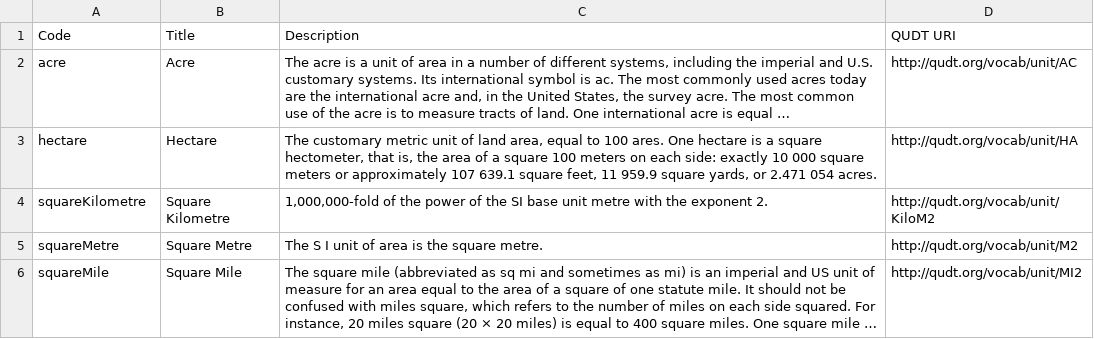
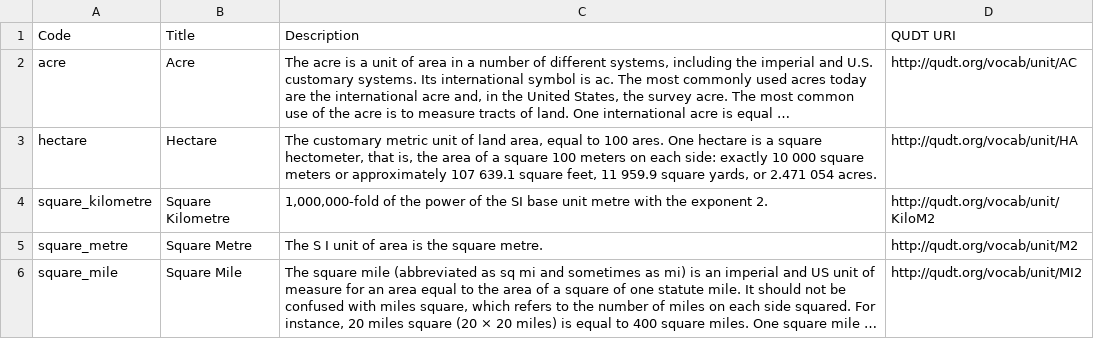
Before and after one commit to GFDRR/rdl-standard, a CSV file: schema/codelists/open/unit_area.csv, drawn as a sheet; long unchanged cells end in …; the diff names each change by its address in the sheet, - before the commit and + after, or states it on an @@ line.

Commit message:
codelists: Use snake_case codes in unit codelists

```diff
--- a/schema/codelists/open/unit_area.csv
+++ b/schema/codelists/open/unit_area.csv
-A4 (Code): squareKilometre
+A4 (Code): square_kilometre
-A5 (Code): squareMetre
+A5 (Code): square_metre
-A6 (Code): squareMile
+A6 (Code): square_mile
```
Also changed, not shown: schema/codelists/open/unit_mass.csv, schema/codelists/open/unit_volume.csv.
